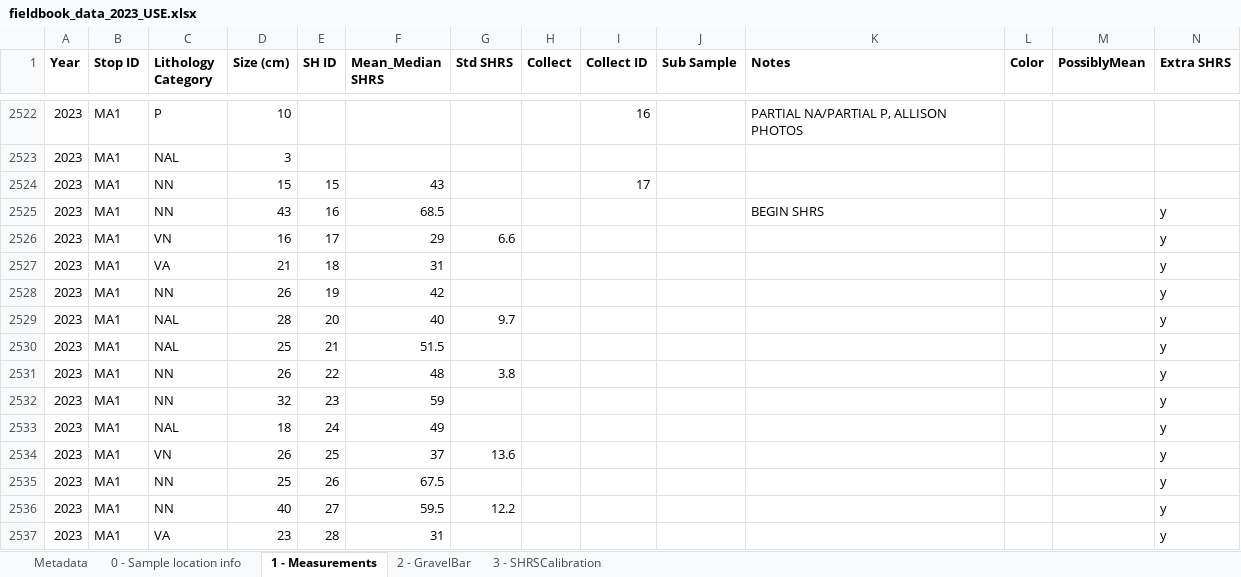
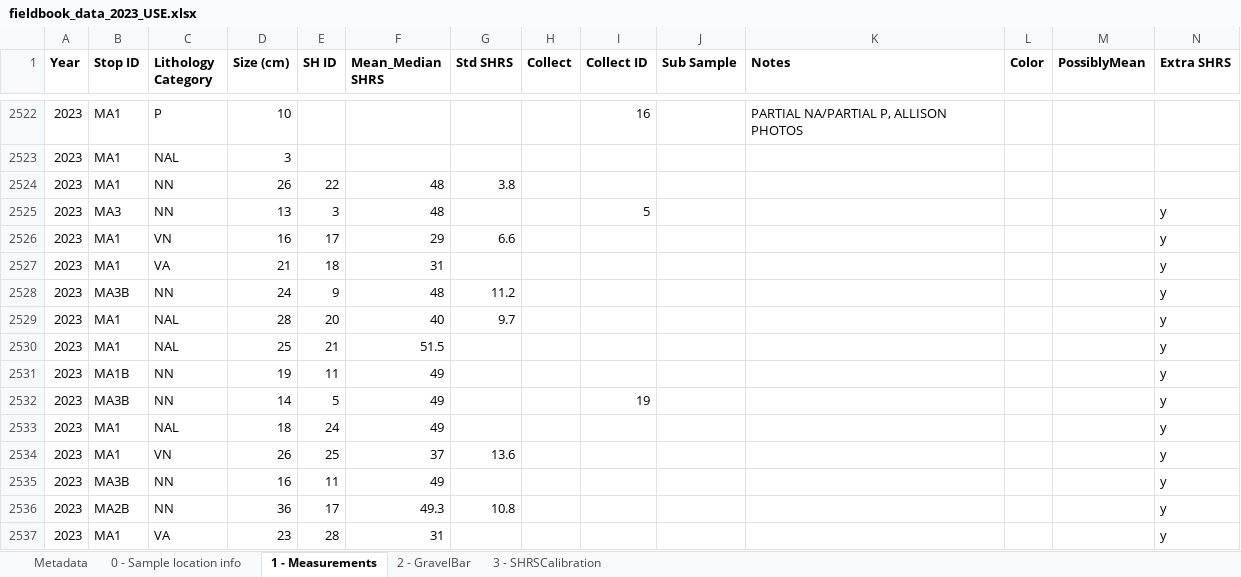
Before and after one commit to brianpinke/ThesisCode, an Excel workbook: Data/fieldbook_data_2023_USE.xlsx, sheet 1 - Measurements, drawn as a sheet; only a part is shown, gaps mark what is left out; values as stored, in another font and other column widths than the file's, no borders; the diff covers the shown part only; the diff names each change by its address in the sheet, - before the commit and + after, or states it on an @@ line.

```diff
--- a/Data/fieldbook_data_2023_USE.xlsx (sheet 1 - Measurements)
+++ b/Data/fieldbook_data_2023_USE.xlsx (sheet 1 - Measurements)
-D2524 (Size (cm)): 15
+D2524 (Size (cm)): 26
-E2524 (SH ID): 15
+E2524 (SH ID): 22
-F2524 (Mean_Median SHRS): 43
+F2524 (Mean_Median SHRS): 48
-G2524 (Std SHRS): (empty)
+G2524 (Std SHRS): 3.8
-I2524 (Collect ID): 17
+I2524 (Collect ID): (empty)
-B2525 (Stop ID): MA1
+B2525 (Stop ID): MA3
-D2525 (Size (cm)): 43
+D2525 (Size (cm)): 13
-E2525 (SH ID): 16
+E2525 (SH ID): 3
-F2525 (Mean_Median SHRS): 68.5
+F2525 (Mean_Median SHRS): 48
-I2525 (Collect ID): (empty)
+I2525 (Collect ID): 5
-K2525 (Notes): BEGIN SHRS
+K2525 (Notes): (empty)
-B2528 (Stop ID): MA1
+B2528 (Stop ID): MA3B
-D2528 (Size (cm)): 26
+D2528 (Size (cm)): 24
-E2528 (SH ID): 19
+E2528 (SH ID): 9
-F2528 (Mean_Median SHRS): 42
+F2528 (Mean_Median SHRS): 48
-G2528 (Std SHRS): (empty)
+G2528 (Std SHRS): 11.2
-B2531 (Stop ID): MA1
+B2531 (Stop ID): MA1B
-D2531 (Size (cm)): 26
+D2531 (Size (cm)): 19
-E2531 (SH ID): 22
+E2531 (SH ID): 11
-F2531 (Mean_Median SHRS): 48
+F2531 (Mean_Median SHRS): 49
-G2531 (Std SHRS): 3.8
+G2531 (Std SHRS): (empty)
-B2532 (Stop ID): MA1
+B2532 (Stop ID): MA3B
-D2532 (Size (cm)): 32
+D2532 (Size (cm)): 14
-E2532 (SH ID): 23
+E2532 (SH ID): 5
-F2532 (Mean_Median SHRS): 59
+F2532 (Mean_Median SHRS): 49
-I2532 (Collect ID): (empty)
+I2532 (Collect ID): 19
-B2535 (Stop ID): MA1
+B2535 (Stop ID): MA3B
-D2535 (Size (cm)): 25
+D2535 (Size (cm)): 16
-E2535 (SH ID): 26
+E2535 (SH ID): 11
-F2535 (Mean_Median SHRS): 67.5
+F2535 (Mean_Median SHRS): 49
@@ row 2536 moved to row 2766: 2023 @@
+row 2536: 2023 | MA2B | NN | 36 | 17 | 49.3 | 10.8 |  |  |  |  |  |  | y
```
Also changed, not shown: 25 added rows, 26 removed rows, 61 moved rows and 388 edited cells elsewhere in this sheet, Data/SHRS_Abrasion_Data.xlsx, Data/SuiattleFieldData_Combined20182019.xlsx, 5 other files.
